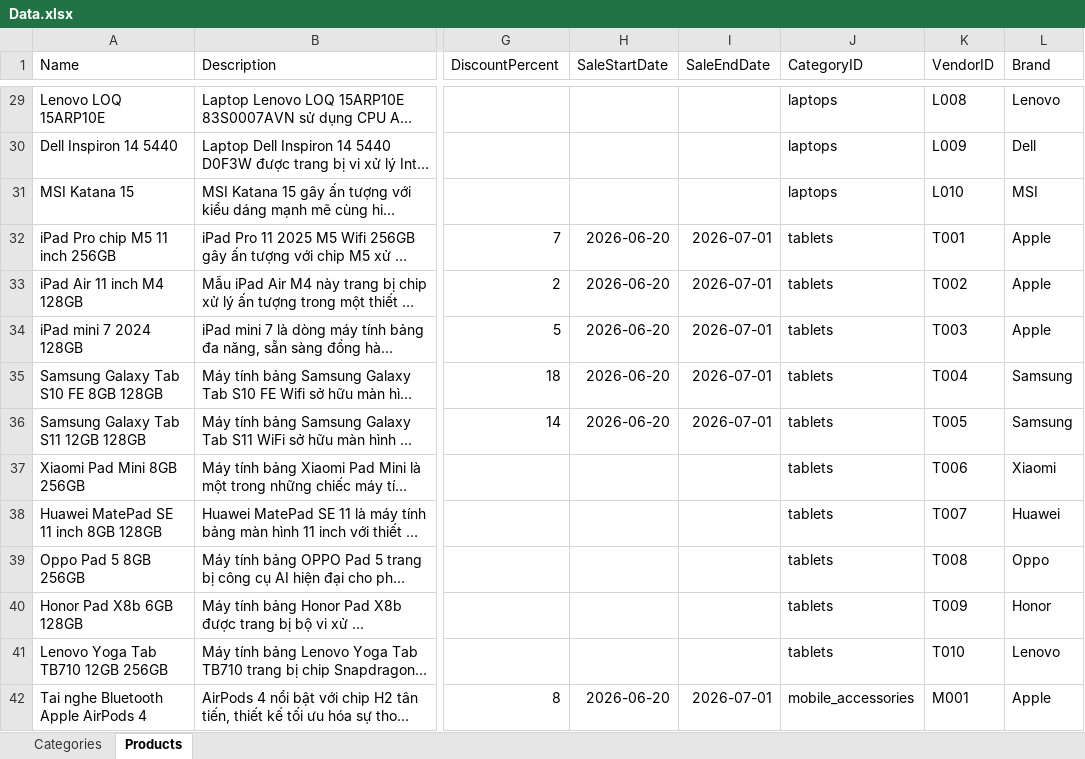
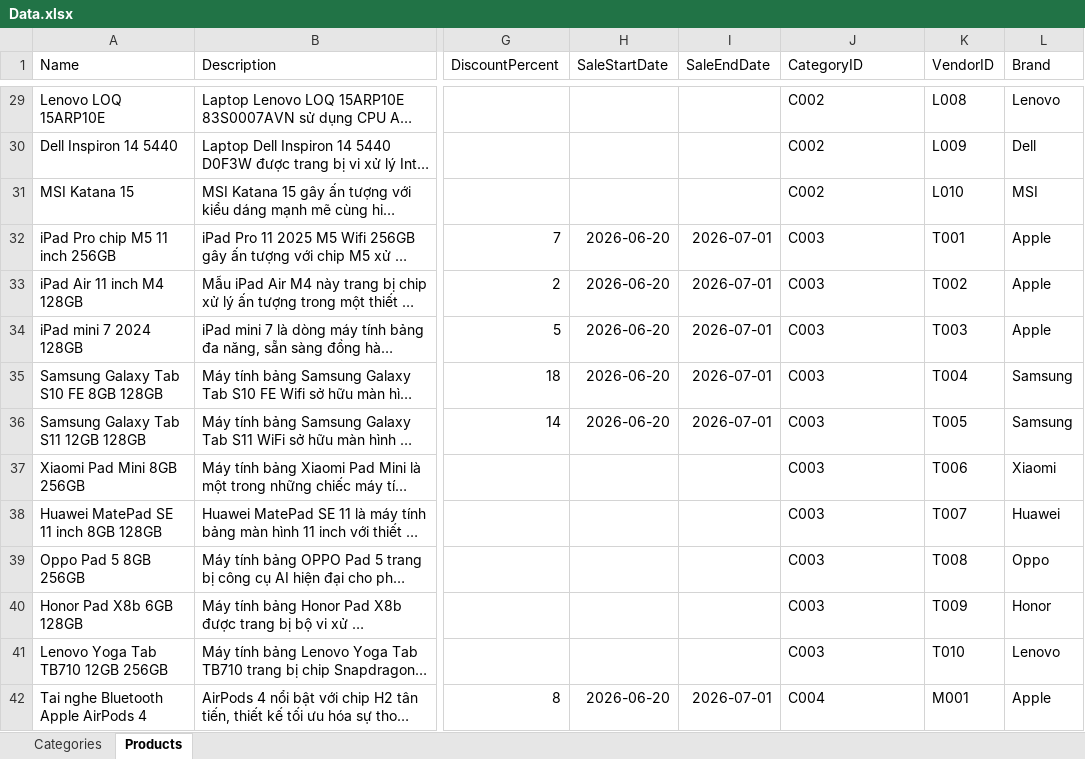
Before and after one commit to TungDT23/Product-service, an Excel workbook: Data.xlsx, sheet Products, drawn as a sheet; only a part is shown, gaps mark what is left out; long unchanged cells end in …; values as stored, in another font and other column widths than the file's, no borders; the diff covers the shown part only; the diff names each change by its address in the sheet, - before the commit and + after, or states it on an @@ line.

Commit message:
Fix: Update category model to match with database

```diff
--- a/Data.xlsx (sheet Products)
+++ b/Data.xlsx (sheet Products)
-J29:J31 (CategoryID): laptops
+J29:J31 (CategoryID): C002
-J32:J41 (CategoryID): tablets
+J32:J41 (CategoryID): C003
-J42 (CategoryID): mobile_accessories
+J42 (CategoryID): C004
```
Also changed, not shown: 46 edited cells elsewhere in this sheet, sheet Categories, 4 other files.
